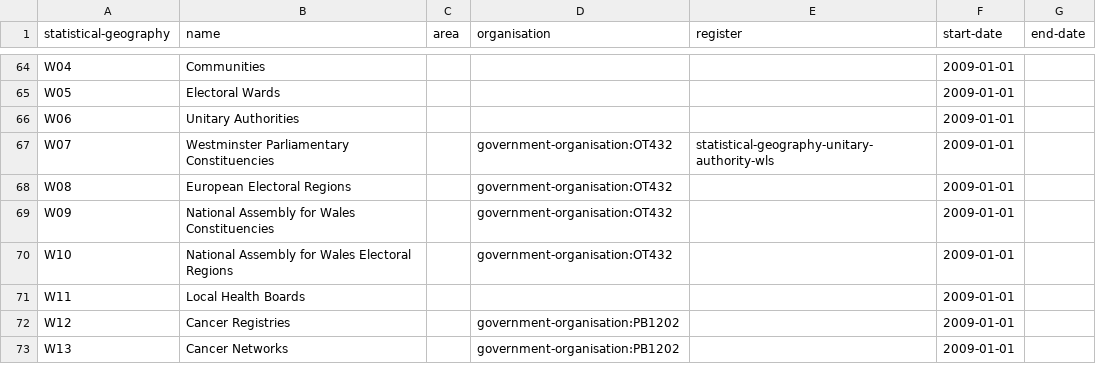
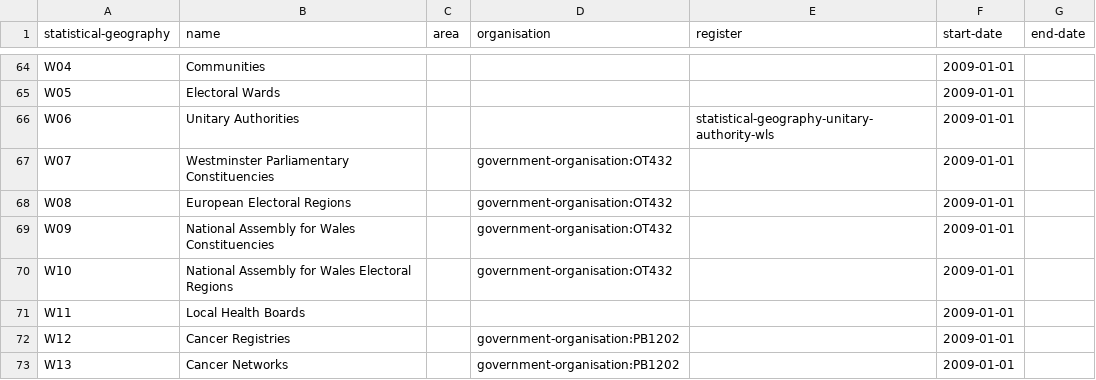
Before and after one commit to openregister/statistical-geography-data, a TSV file: data/statistical-geography/statistical-geography.tsv, drawn as a sheet; only a part is shown, gaps mark what is left out.

Commit message:
fixed w06

```diff
--- a/data/statistical-geography/statistical-geography.tsv
+++ b/data/statistical-geography/statistical-geography.tsv
@@ -65,4 +65,4 @@ W04	Communities				2009-01-01
 W05	Electoral Wards				2009-01-01	
-W06	Unitary Authorities				2009-01-01	
-W07	Westminster Parliamentary Constituencies		government-organisation:OT432	statistical-geography-unitary-authority-wls	2009-01-01	
+W06	Unitary Authorities			statistical-geography-unitary-authority-wls	2009-01-01	
+W07	Westminster Parliamentary Constituencies		government-organisation:OT432		2009-01-01	
 W08	European Electoral Regions		government-organisation:OT432		2009-01-01	
```
